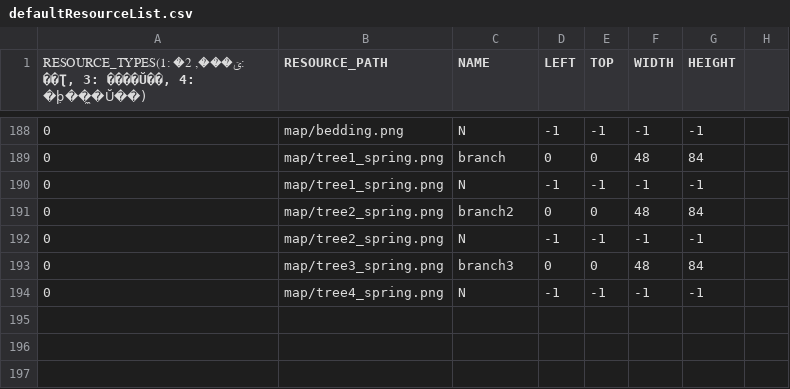
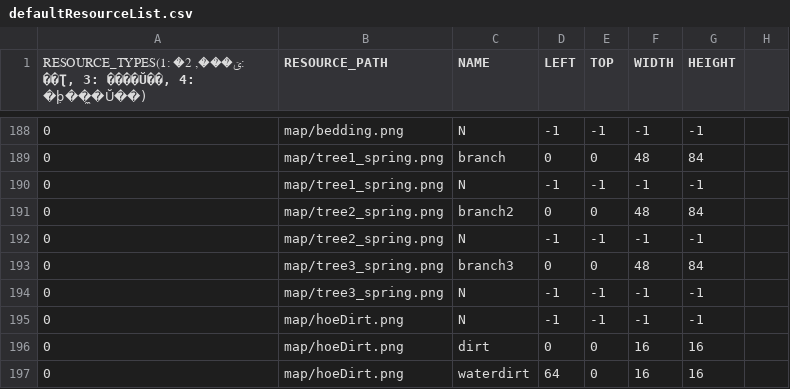
Before and after one commit to chicolangbo/SFML_StardewValley_Clone, a CSV file: stardewvalley-bin/scripts/defaultResourceList.csv, drawn as a sheet; only a part is shown, gaps mark what is left out.

```diff
--- a/stardewvalley-bin/scripts/defaultResourceList.csv
+++ b/stardewvalley-bin/scripts/defaultResourceList.csv
@@ -193,2 +193,5 @@
 0,map/tree3_spring.png,branch3,0,0,48,84,
-0,map/tree4_spring.png,N,-1,-1,-1,-1,
+0,map/tree3_spring.png,N,-1,-1,-1,-1,
+0,map/hoeDirt.png,N,-1,-1,-1,-1,
+0,map/hoeDirt.png,dirt,0,0,16,16,
+0,map/hoeDirt.png,waterdirt,64,0,16,16,
```
Also changed, not shown: stardewvalley-bin/tables/newMapLayerObj.csv, stardewvalley-bin/tables/newMapObj.csv, 14 other files.
